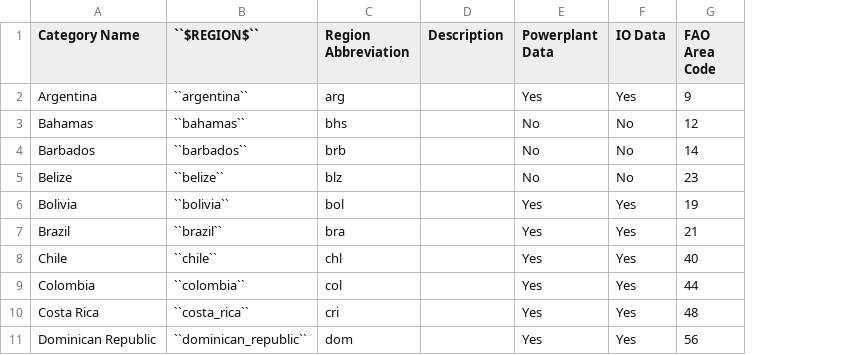
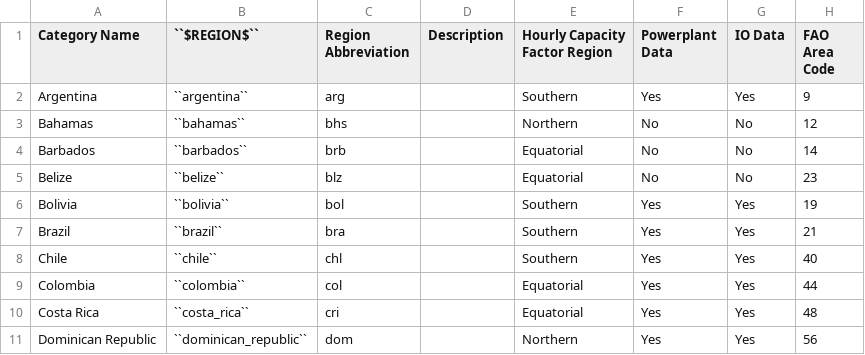
Before and after one commit to jarojasag/lac_decarbonization, a CSV file: docs/source/csvs/attribute_cat_region.csv, drawn as a sheet; only a part is shown; the diff names each change by its address in the sheet, - before the commit and + after, or states it on an @@ line.

```diff
--- a/docs/source/csvs/attribute_cat_region.csv
+++ b/docs/source/csvs/attribute_cat_region.csv
+column E (Hourly Capacity Factor Region), rows 2-11: Southern | Northern | Equatorial | Equatorial | Southern | Southern | Southern | Equatorial | Equatorial | Northern
```
Also changed, not shown: docs/source/csvs/attribute_time_slice.csv, ref/nemo_mod/SpecifiedDemandProfile.csv, 6 other files.
